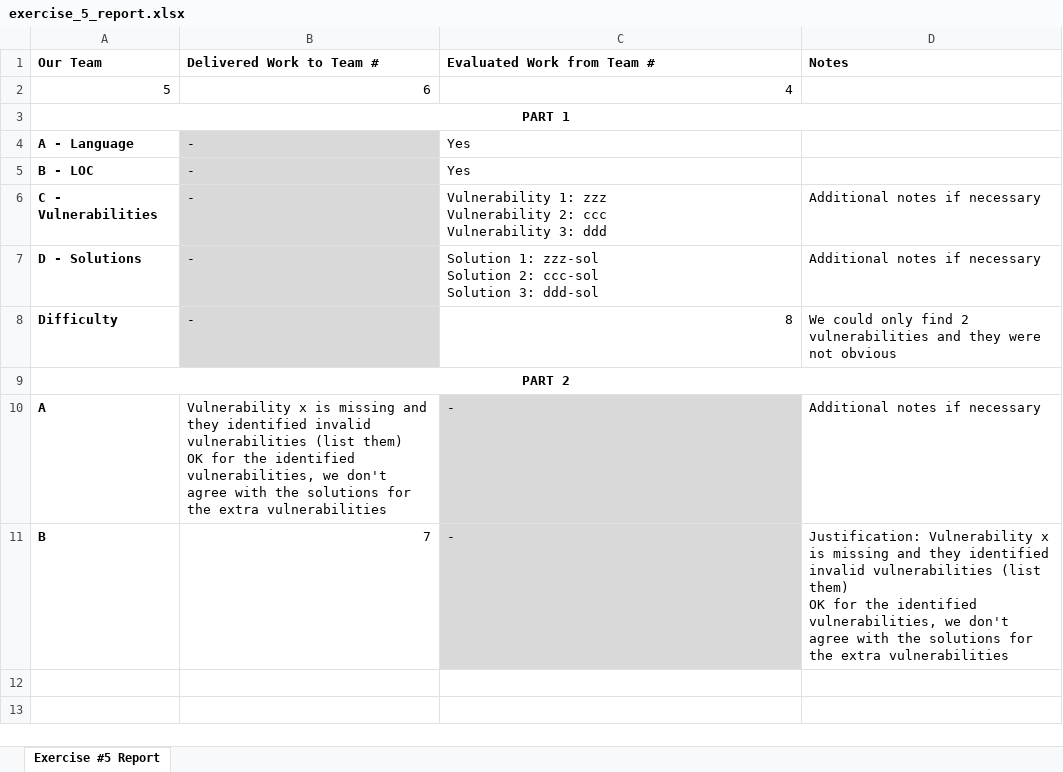
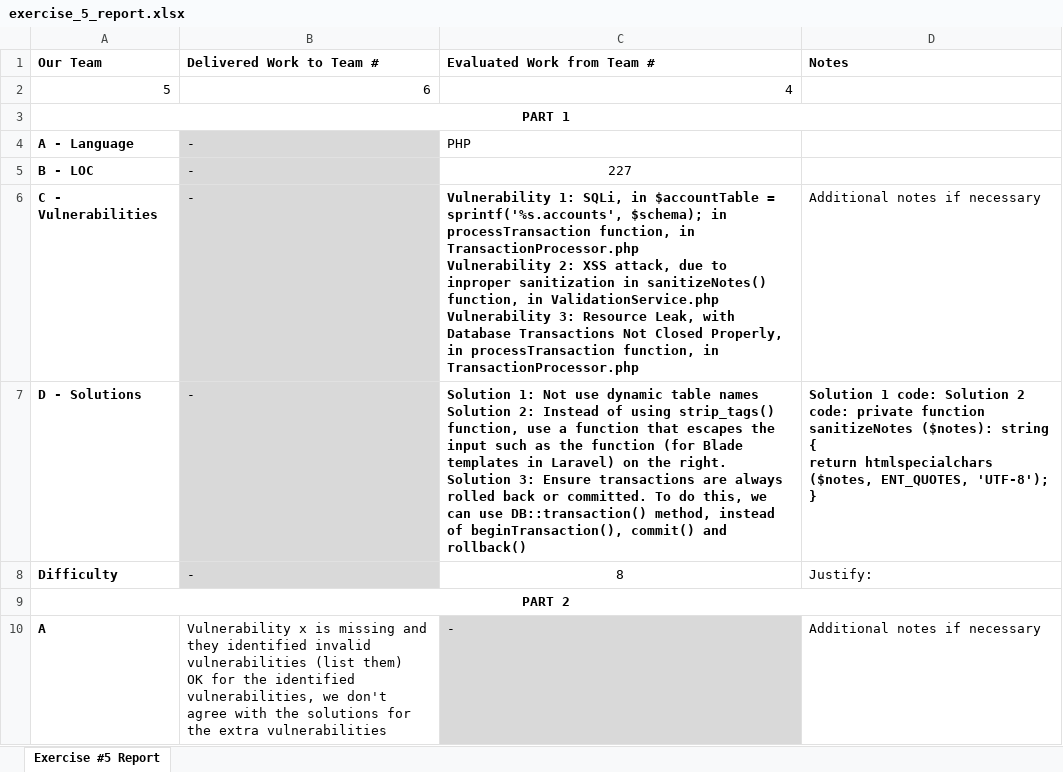
Before and after one commit to jnluis/SR, an Excel workbook: exercise_5_report.xlsx, sheet Exercise #5 Report, drawn as a sheet; only a part is shown; the shorter side is filled out with more unchanged rows; values as stored, in another font and other column widths than the file's, no borders; ↵ is a line break in a cell; the diff names each change by its address in the sheet, - before the commit and + after, or states it on an @@ line.

Commit message:
Add feedback to php code

```diff
--- a/exercise_5_report.xlsx (sheet Exercise #5 Report)
+++ b/exercise_5_report.xlsx (sheet Exercise #5 Report)
-C4 (Evaluated Work from Team #): Yes
+C4 (Evaluated Work from Team #): PHP
-C5 (Evaluated Work from Team #): Yes
+C5 (Evaluated Work from Team #): 227
-C5 alignment: left
+C5 alignment: center
-C6 (Evaluated Work from Team #): Vulnerability 1: zzz ↵ Vulnerability 2: ccc ↵ Vulnerability 3: ddd
+C6 (Evaluated Work from Team #): Vulnerability 1: SQLi, in $accountTable = sprintf('%s.accounts', $schema); in processTransaction function, in TransactionProcessor.php ↵ Vulnerability 2: XSS attack, due to inproper sanitization in sanitizeNotes() function, in ValidationService.php ↵ Vulnerability 3: Resource Leak, with Database Transactions Not Closed Properly, in processTransaction function, in TransactionProcessor.php
-C6 bold: off
+C6 bold: on
-C7 (Evaluated Work from Team #): Solution 1: zzz-sol ↵ Solution 2: ccc-sol ↵ Solution 3: ddd-sol
+C7 (Evaluated Work from Team #): Solution 1: Not use dynamic table names ↵ Solution 2: Instead of using strip_tags() function, use a function that escapes the input such as the function (for Blade templates in Laravel) on the right. ↵ Solution 3: Ensure transactions are always rolled back or committed. To do this, we can use DB::transaction() method, instead of beginTransaction(), commit() and rollback()
-C7:D7 bold: off
+C7:D7 bold: on
-D7 (Notes): Additional notes if necessary
+D7 (Notes): Solution 1 code: Solution 2 code: private function sanitizeNotes ($notes): string { ↵ return htmlspecialchars ($notes, ENT_QUOTES, 'UTF-8'); ↵ }
-C8 alignment: right
+C8 alignment: center
-D8 (Notes): We could only find 2 vulnerabilities and they were not obvious
+D8 (Notes): Justify:
```
